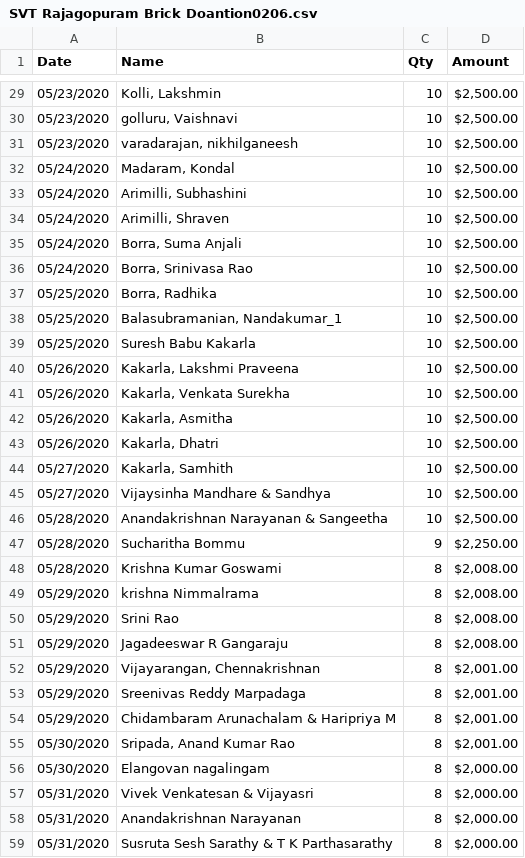
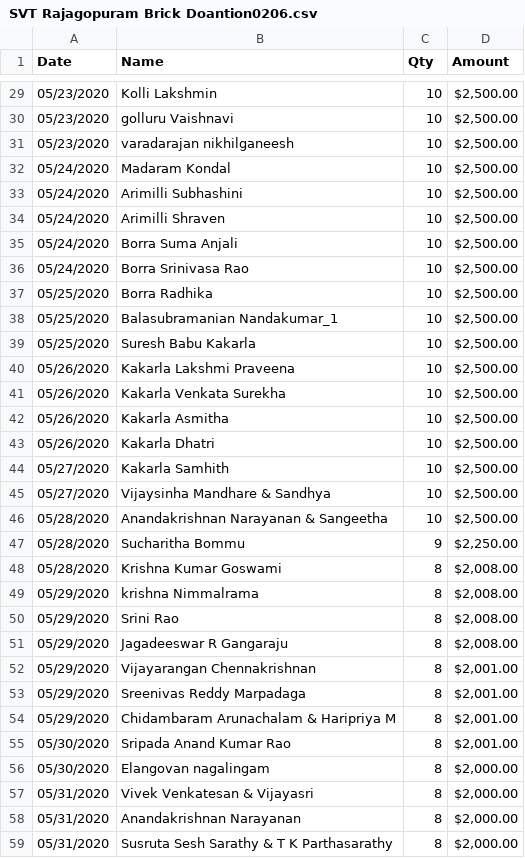
Before and after one commit to svtnc-web-support/svtempleofnc.github.io, a CSV file: SVT Rajagopuram Brick Doantion0206.csv, drawn as a sheet; only a part is shown, gaps mark what is left out; the diff covers the shown part only.

```diff
--- a/SVT Rajagopuram Brick Doantion0206.csv
+++ b/SVT Rajagopuram Brick Doantion0206.csv
@@ -29,17 +29,17 @@
-05/23/2020,"Kolli, Lakshmin",10," $2,500.00 "
-05/23/2020,"golluru, Vaishnavi",10," $2,500.00 "
-05/23/2020,"varadarajan, nikhilganeesh",10," $2,500.00 "
-05/24/2020,"Madaram, Kondal",10," $2,500.00 "
-05/24/2020,"Arimilli, Subhashini",10," $2,500.00 "
-05/24/2020,"Arimilli, Shraven",10," $2,500.00 "
-05/24/2020,"Borra, Suma Anjali",10," $2,500.00 "
-05/24/2020,"Borra, Srinivasa Rao",10," $2,500.00 "
-05/25/2020,"Borra, Radhika",10," $2,500.00 "
-05/25/2020,"Balasubramanian, Nandakumar_1",10," $2,500.00 "
+05/23/2020,"Kolli Lakshmin",10," $2,500.00 "
+05/23/2020,"golluru Vaishnavi",10," $2,500.00 "
+05/23/2020,"varadarajan nikhilganeesh",10," $2,500.00 "
+05/24/2020,"Madaram Kondal",10," $2,500.00 "
+05/24/2020,"Arimilli Subhashini",10," $2,500.00 "
+05/24/2020,"Arimilli Shraven",10," $2,500.00 "
+05/24/2020,"Borra Suma Anjali",10," $2,500.00 "
+05/24/2020,"Borra Srinivasa Rao",10," $2,500.00 "
+05/25/2020,"Borra Radhika",10," $2,500.00 "
+05/25/2020,"Balasubramanian Nandakumar_1",10," $2,500.00 "
 05/25/2020,Suresh Babu Kakarla,10," $2,500.00 "
-05/26/2020,"Kakarla, Lakshmi Praveena",10," $2,500.00 "
-05/26/2020,"Kakarla, Venkata Surekha",10," $2,500.00 "
-05/26/2020,"Kakarla, Asmitha",10," $2,500.00 "
-05/26/2020,"Kakarla, Dhatri",10," $2,500.00 "
-05/27/2020,"Kakarla, Samhith",10," $2,500.00 "
+05/26/2020,"Kakarla Lakshmi Praveena",10," $2,500.00 "
+05/26/2020,"Kakarla Venkata Surekha",10," $2,500.00 "
+05/26/2020,"Kakarla Asmitha",10," $2,500.00 "
+05/26/2020,"Kakarla Dhatri",10," $2,500.00 "
+05/27/2020,"Kakarla Samhith",10," $2,500.00 "
 05/27/2020,Vijaysinha Mandhare & Sandhya,10," $2,500.00 "
@@ -51,6 +51,6 @@
 05/29/2020,Jagadeeswar R Gangaraju,8," $2,008.00 "
-05/29/2020,"Vijayarangan, Chennakrishnan",8," $2,001.00 "
+05/29/2020,"Vijayarangan Chennakrishnan",8," $2,001.00 "
 05/29/2020,Sreenivas Reddy Marpadaga,8," $2,001.00 "
 05/29/2020,Chidambaram Arunachalam & Haripriya M,8," $2,001.00 "
-05/30/2020,"Sripada, Anand Kumar Rao",8," $2,001.00 "
+05/30/2020,"Sripada Anand Kumar Rao",8," $2,001.00 "
 05/30/2020,Elangovan nagalingam,8," $2,000.00 "
```
Also changed, not shown: 25 edited cells elsewhere in this file.
